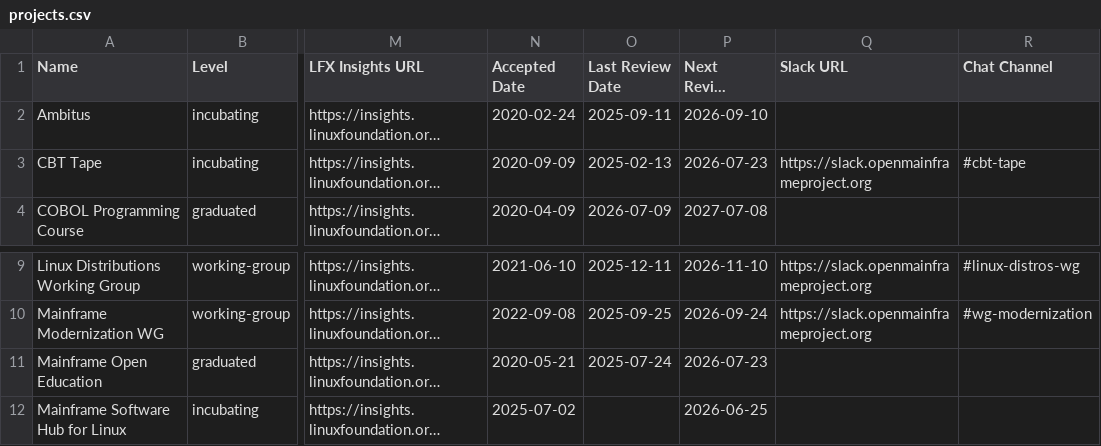
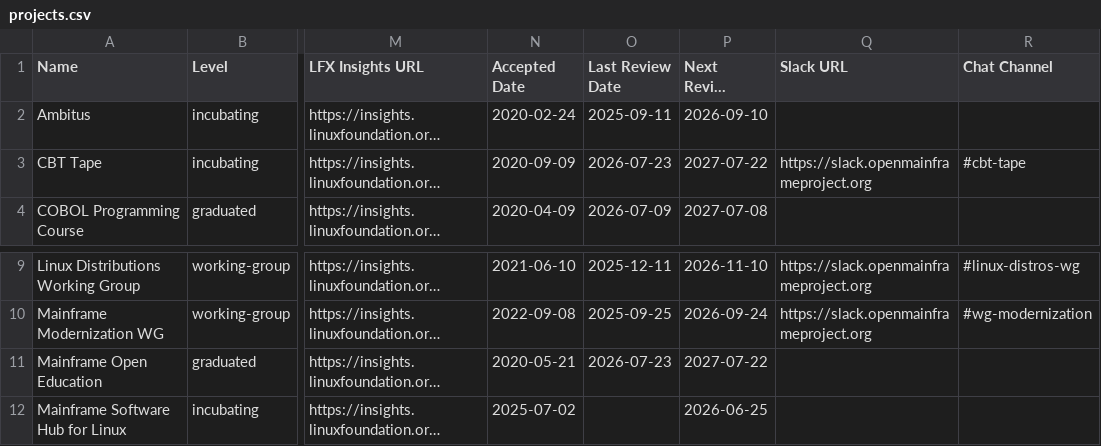
Before and after one commit to openmainframeproject/tac, a CSV file: _data/projects.csv, drawn as a sheet; only a part is shown, gaps mark what is left out; long unchanged cells end in …; the diff names each change by its address in the sheet, - before the commit and + after, or states it on an @@ line.

```diff
--- a/_data/projects.csv
+++ b/_data/projects.csv
-O3 (Last Review Date): 2025-02-13
+O3 (Last Review Date): 2026-07-23
-P3 (Next Review Date): 2026-07-23
+P3 (Next Review Date): 2027-07-22
-O11 (Last Review Date): 2025-07-24
+O11 (Last Review Date): 2026-07-23
-P11 (Next Review Date): 2026-07-23
+P11 (Next Review Date): 2027-07-22
```
Also changed, not shown: _data/meeting-agenda-items.csv.
